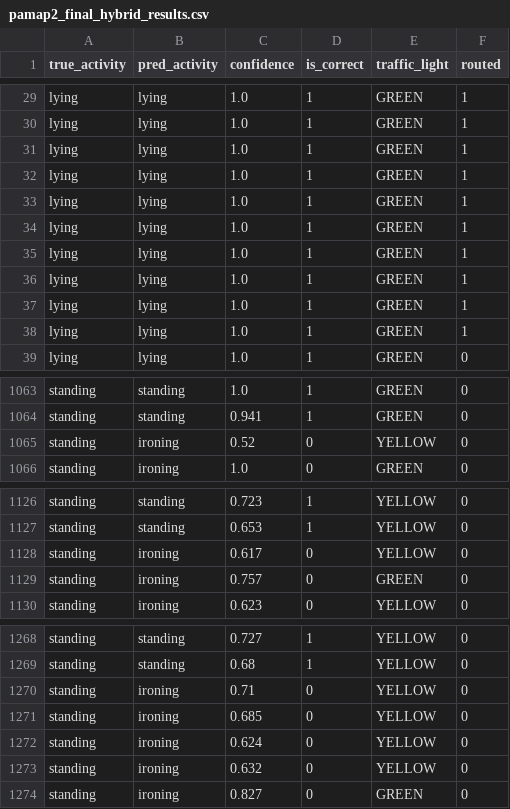
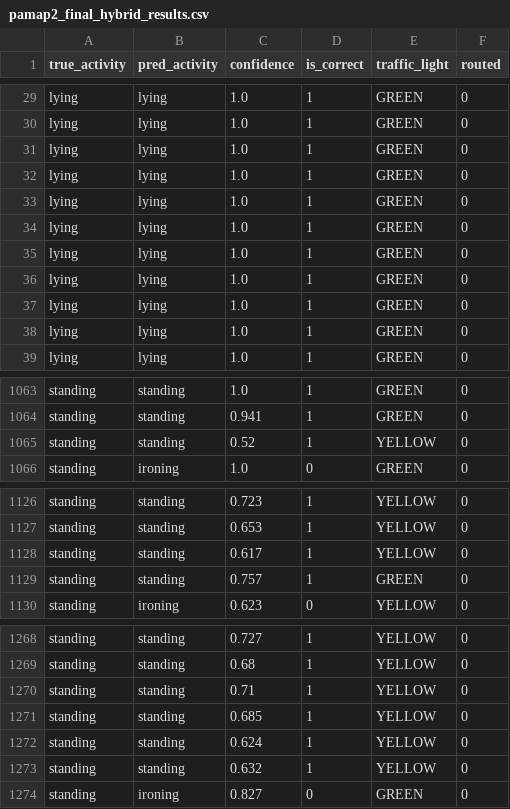
Before and after one commit to kalashrao07-sys/wearable-health-reliability-ml, a CSV file: pamap2_final_hybrid_results.csv, drawn as a sheet; only a part is shown, gaps mark what is left out; the diff covers the shown part only; the diff names each change by its address in the sheet, - before the commit and + after, or states it on an @@ line.

Commit message:
Update prediction results to reflect corrected routing values and enhance data accuracy

```diff
--- a/pamap2_final_hybrid_results.csv
+++ b/pamap2_final_hybrid_results.csv
-F29:F38 (routed): 1
+F29:F38 (routed): 0
-B1065 (pred_activity): ironing
+B1065 (pred_activity): standing
-D1065 (is_correct): 0
+D1065 (is_correct): 1
-B1128:B1129 (pred_activity): ironing
+B1128:B1129 (pred_activity): standing
-D1128:D1129 (is_correct): 0
+D1128:D1129 (is_correct): 1
-B1270:B1273 (pred_activity): ironing
+B1270:B1273 (pred_activity): standing
-D1270:D1273 (is_correct): 0
+D1270:D1273 (is_correct): 1
```
Also changed, not shown: 27 edited cells elsewhere in this file.
